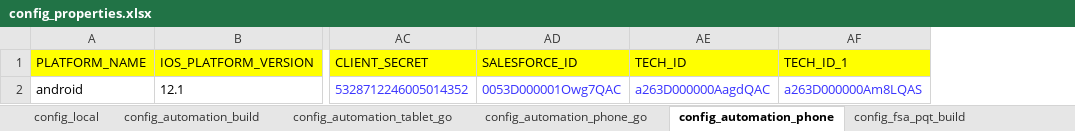
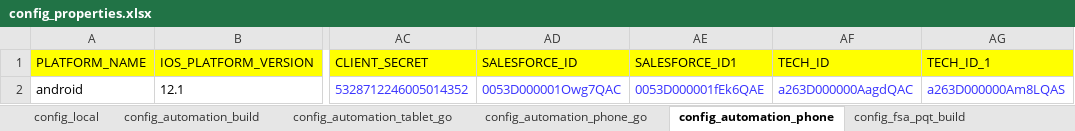
Before and after one commit to svmx-amresh-kumar/SVMX_Catalyst, an Excel workbook: fsaautomation/resources/config_properties.xlsx, sheet config_automation_phone, drawn as a sheet; only a part is shown, gaps mark what is left out; values as stored, in another font and other column widths than the file's, no borders; the diff names each change by its address in the sheet, - before the commit and + after, or states it on an @@ line.

Commit message:
committing config_properties file

```diff
--- a/fsaautomation/resources/config_properties.xlsx (sheet config_automation_phone)
+++ b/fsaautomation/resources/config_properties.xlsx (sheet config_automation_phone)
+column AE (SALESFORCE_ID1), row 2: 0053D000001fEk6QAE
```
Also changed, not shown: sheet config_automation_phone_go, sheet config_automation_build, sheet config_fsa_track_build, sheet config_automation_tablet_go, sheet config_fsa_pqt_build.
